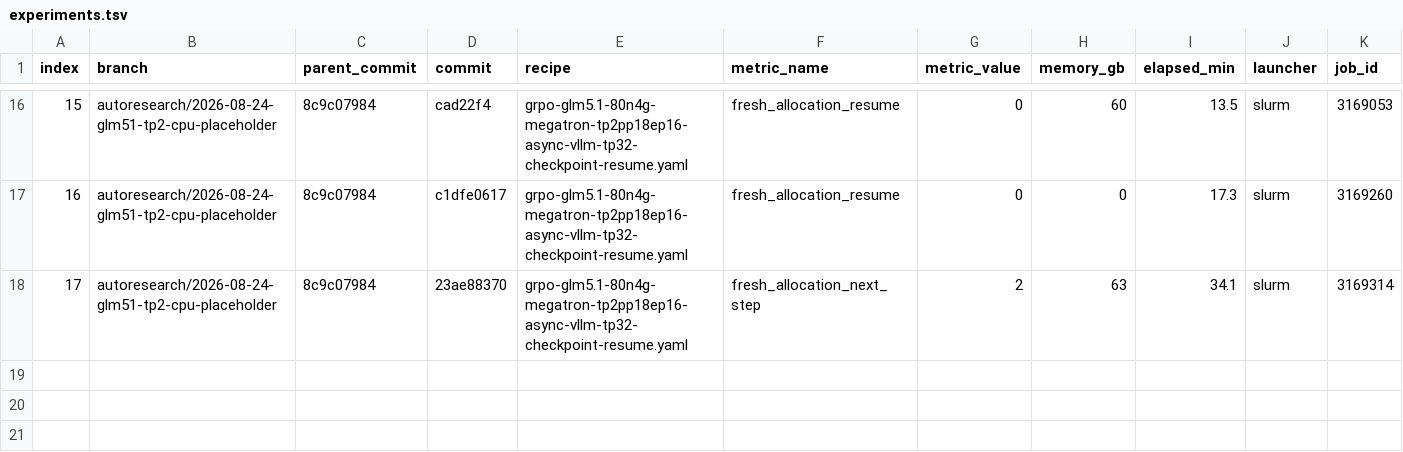
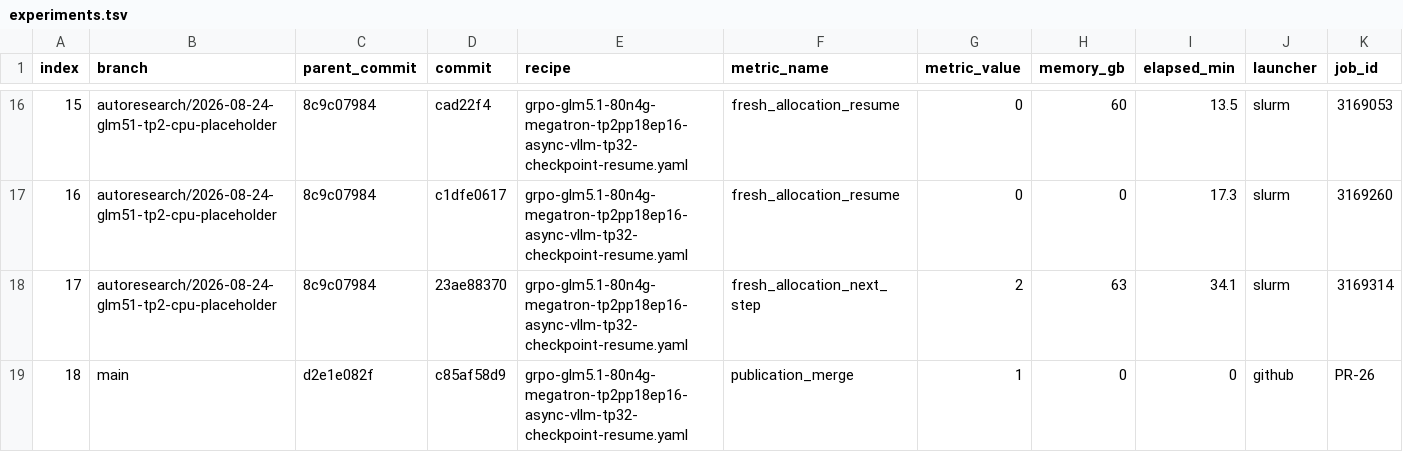
Before and after one commit to Alvorecer721/Nemo-RL, a TSV file: session/20260823_140101/experiments.tsv, drawn as a sheet; only a part is shown, gaps mark what is left out; rows hold the shown columns only; the diff names each change by its address in the sheet, - before the commit and + after, or states it on an @@ line.

Commit message:
docs(session): close checkpoint publication [skip ci]
Signed-off-by: Alvorecer721 <yixuan.xu@ai.ethz.ch>

```diff
--- a/session/20260823_140101/experiments.tsv
+++ b/session/20260823_140101/experiments.tsv
+row 19: 18 | main | d2e1e082f | c85af58d9 | grpo-glm5.1-80n4g-megatron-tp2pp18ep16-async-vllm-tp32-checkpoint-resume.yaml | publication_merge | 1 | 0 | 0 | github | PR-26
```
Also changed, not shown: 3 other files.
